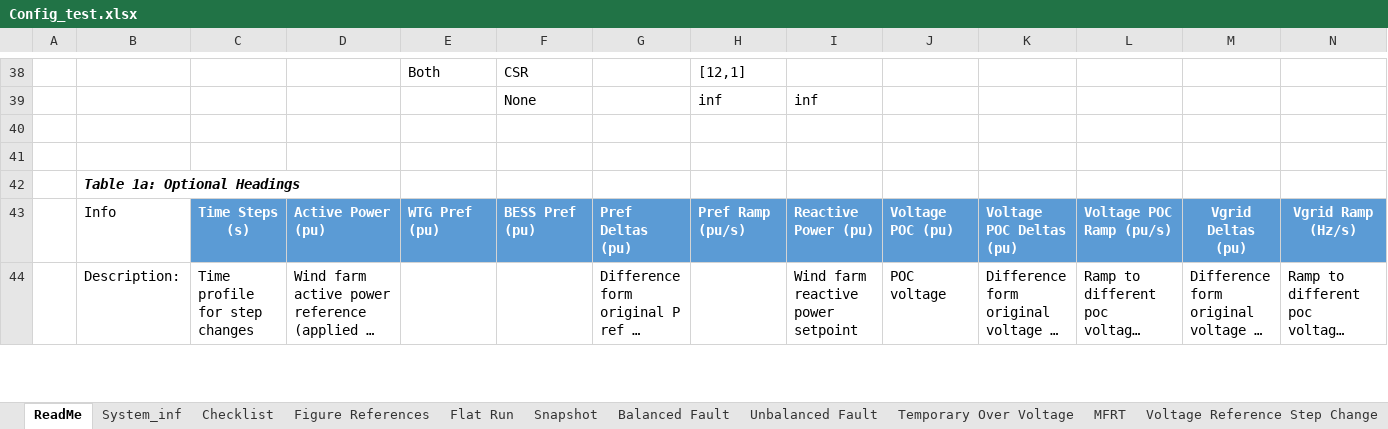
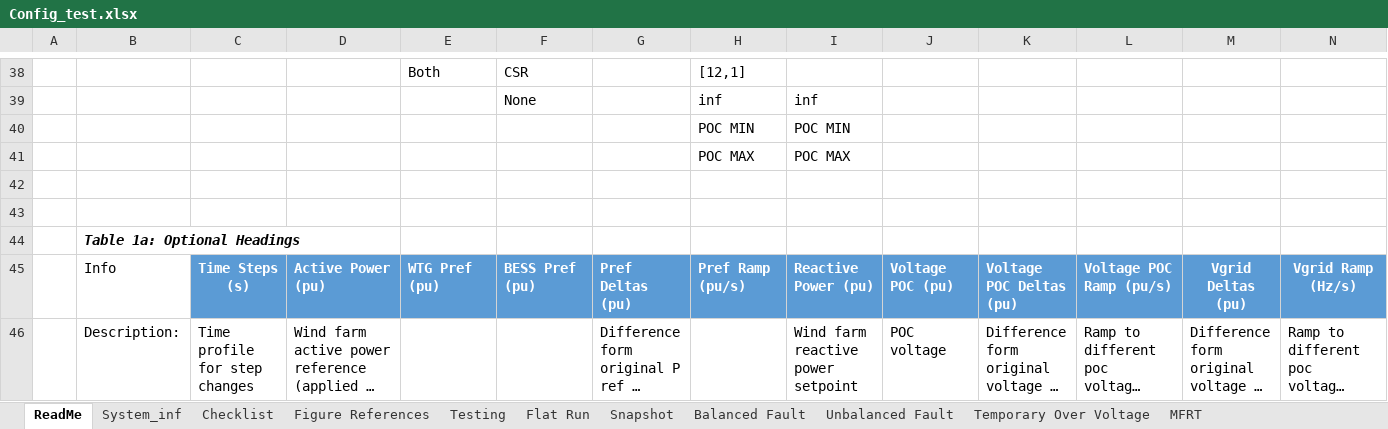
Before and after one commit to Windlab-Insights/junction_rivers_stage2, an Excel workbook: src/junction_rivers/PSCAD/scripts/Config_test.xlsx, sheet ReadMe, drawn as a sheet; only a part is shown, gaps mark what is left out; long unchanged cells end in …; values as stored, in another font and other column widths than the file's, no borders; charts and pictures and table styles not drawn; rows hold the shown columns only; the diff names each change by its address in the sheet, - before the commit and + after, or states it on an @@ line.

Commit message:
added POC MIN and POC MAX options on SCR and X2R from the config sheet. Also added a test script in the config sheet to test this an others out

```diff
--- a/src/junction_rivers/PSCAD/scripts/Config_test.xlsx (sheet ReadMe)
+++ b/src/junction_rivers/PSCAD/scripts/Config_test.xlsx (sheet ReadMe)
+sheet tab: Testing
+row 40:  |  |  |  |  |  |  | POC MIN | POC MIN
+row 41:  |  |  |  |  |  |  | POC MAX | POC MAX
```
Also changed, not shown: sheet Checklist, sheet System_inf, charts or pictures, 1 other file.
